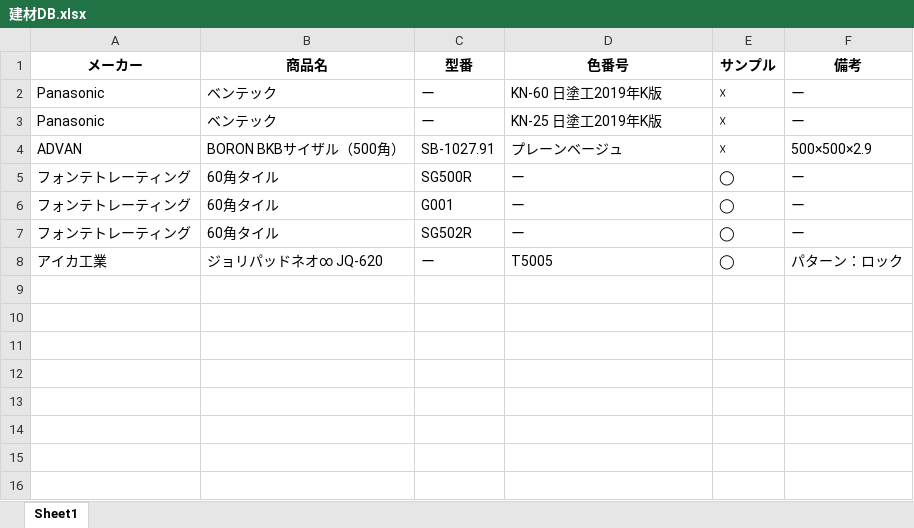
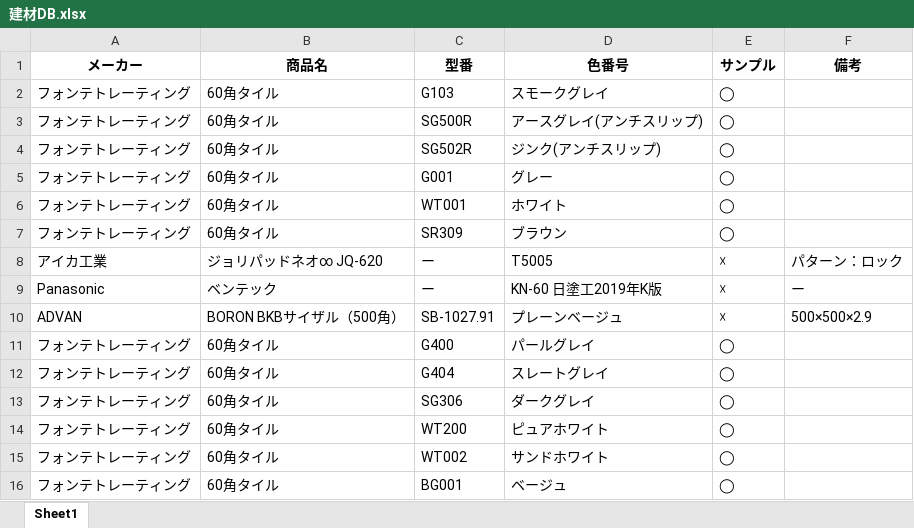
Before and after one commit to 0803-ishigame/ykaa_app, an Excel workbook: Data/建材DB.xlsx, sheet Sheet1, drawn as a sheet; values as stored, in another font and other column widths than the file's, no borders; removed rows and columns are numbered as before the commit, all else as after; the diff names each change by its address in the sheet, - before the commit and + after, or states it on an @@ line.

Commit message:
Add files via upload

```diff
--- a/Data/建材DB.xlsx (sheet Sheet1)
+++ b/Data/建材DB.xlsx (sheet Sheet1)
+row 2: フォンテトレーティング | 60角タイル | G103 | スモークグレイ | ◯
+row 3: フォンテトレーティング | 60角タイル | SG500R | アースグレイ(アンチスリップ) | ◯
+row 4: フォンテトレーティング | 60角タイル | SG502R | ジンク(アンチスリップ) | ◯
+row 5: フォンテトレーティング | 60角タイル | G001 | グレー | ◯
+row 6: フォンテトレーティング | 60角タイル | WT001 | ホワイト | ◯
+row 7: フォンテトレーティング | 60角タイル | SR309 | ブラウン | ◯
+row 8: アイカ工業 | ジョリパッドネオ∞ JQ-620 | ー | T5005 | ☓ | パターン：ロック
-row 3: Panasonic | ベンテック | ー | KN-25 日塗工2019年K版 | ☓ | ー
-C11 (型番): SG500R
+C11 (型番): G400
-D11 (色番号): ー
+D11 (色番号): パールグレイ
-F11:F13 (備考): ー
+F11:F13 (備考): (empty)
-C12 (型番): G001
+C12 (型番): G404
-D12 (色番号): ー
+D12 (色番号): スレートグレイ
-C13 (型番): SG502R
+C13 (型番): SG306
-D13 (色番号): ー
+D13 (色番号): ダークグレイ
-row 8: アイカ工業 | ジョリパッドネオ∞ JQ-620 | ー | T5005 | ◯ | パターン：ロック
+row 14: フォンテトレーティング | 60角タイル | WT200 | ピュアホワイト | ◯
+row 15: フォンテトレーティング | 60角タイル | WT002 | サンドホワイト | ◯
+row 16: フォンテトレーティング | 60角タイル | BG001 | ベージュ | ◯
```
